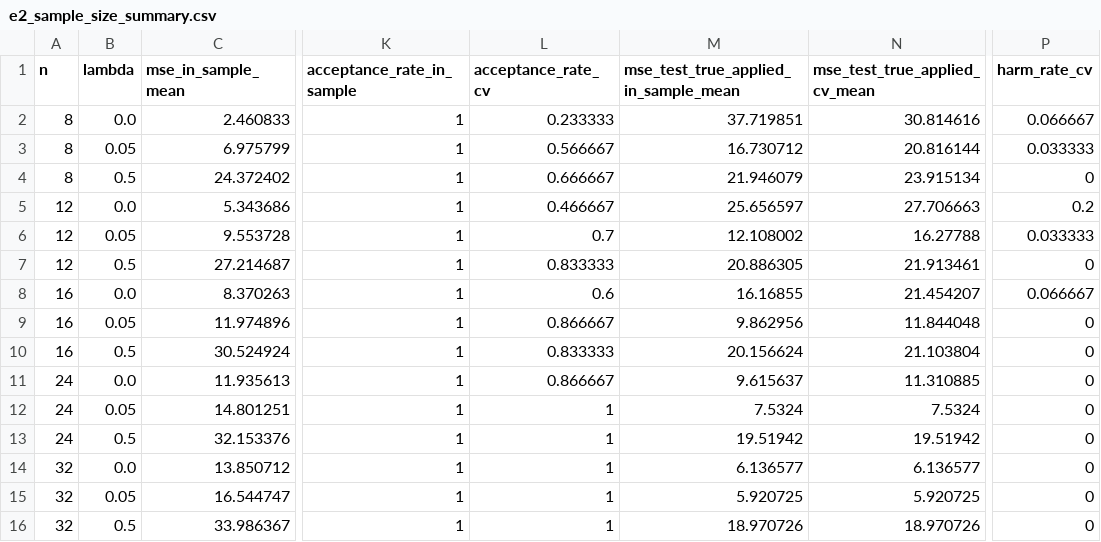
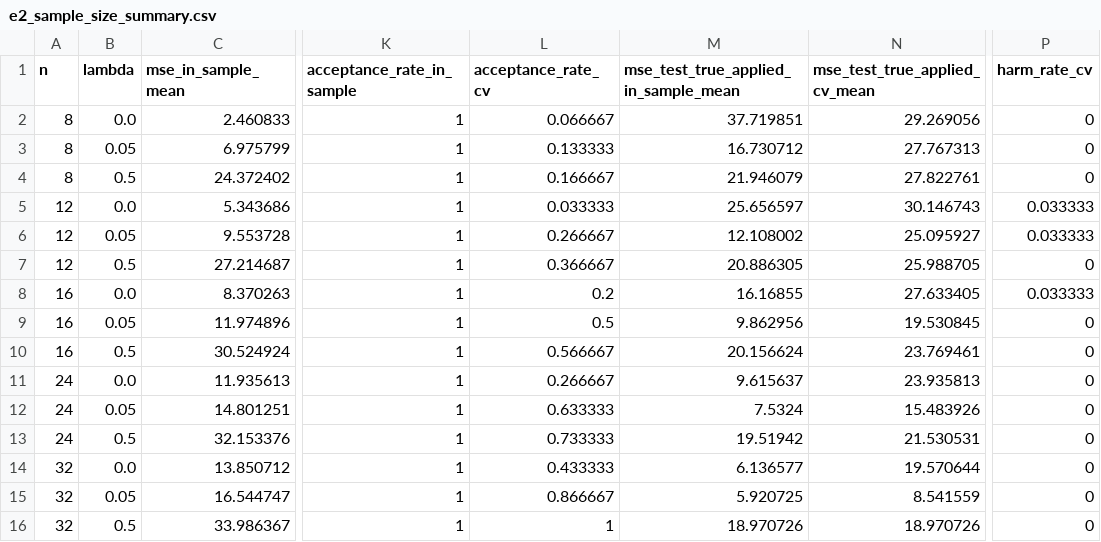
Before and after one commit to CsabaRanks/Lean-Agentic-AI-Supplier-Risk-System, a CSV file: docs/paper/results/calibration-validation/e2_sample_size_summary.csv, drawn as a sheet; only a part is shown, gaps mark what is left out; the diff covers the shown part only; the diff names each change by its address in the sheet, - before the commit and + after, or states it on an @@ line.

```diff
--- a/docs/paper/results/calibration-validation/e2_sample_size_summary.csv
+++ b/docs/paper/results/calibration-validation/e2_sample_size_summary.csv
-L2 (acceptance_rate_cv): 0.233333
+L2 (acceptance_rate_cv): 0.066667
-N2 (mse_test_true_applied_cv_mean): 30.814616
+N2 (mse_test_true_applied_cv_mean): 29.269056
-P2 (harm_rate_cv): 0.066667
+P2 (harm_rate_cv): 0
-L3 (acceptance_rate_cv): 0.566667
+L3 (acceptance_rate_cv): 0.133333
-N3 (mse_test_true_applied_cv_mean): 20.816144
+N3 (mse_test_true_applied_cv_mean): 27.767313
-P3 (harm_rate_cv): 0.033333
+P3 (harm_rate_cv): 0
-L4 (acceptance_rate_cv): 0.666667
+L4 (acceptance_rate_cv): 0.166667
-N4 (mse_test_true_applied_cv_mean): 23.915134
+N4 (mse_test_true_applied_cv_mean): 27.822761
-L5 (acceptance_rate_cv): 0.466667
+L5 (acceptance_rate_cv): 0.033333
-N5 (mse_test_true_applied_cv_mean): 27.706663
+N5 (mse_test_true_applied_cv_mean): 30.146743
-P5 (harm_rate_cv): 0.2
+P5 (harm_rate_cv): 0.033333
-L6 (acceptance_rate_cv): 0.7
+L6 (acceptance_rate_cv): 0.266667
-N6 (mse_test_true_applied_cv_mean): 16.27788
+N6 (mse_test_true_applied_cv_mean): 25.095927
-L7 (acceptance_rate_cv): 0.833333
+L7 (acceptance_rate_cv): 0.366667
-N7 (mse_test_true_applied_cv_mean): 21.913461
+N7 (mse_test_true_applied_cv_mean): 25.988705
-L8 (acceptance_rate_cv): 0.6
+L8 (acceptance_rate_cv): 0.2
-N8 (mse_test_true_applied_cv_mean): 21.454207
+N8 (mse_test_true_applied_cv_mean): 27.633405
-P8 (harm_rate_cv): 0.066667
+P8 (harm_rate_cv): 0.033333
-L9 (acceptance_rate_cv): 0.866667
+L9 (acceptance_rate_cv): 0.5
-N9 (mse_test_true_applied_cv_mean): 11.844048
+N9 (mse_test_true_applied_cv_mean): 19.530845
-L10 (acceptance_rate_cv): 0.833333
+L10 (acceptance_rate_cv): 0.566667
-N10 (mse_test_true_applied_cv_mean): 21.103804
+N10 (mse_test_true_applied_cv_mean): 23.769461
-L11 (acceptance_rate_cv): 0.866667
+L11 (acceptance_rate_cv): 0.266667
-N11 (mse_test_true_applied_cv_mean): 11.310885
+N11 (mse_test_true_applied_cv_mean): 23.935813
-L12 (acceptance_rate_cv): 1
+L12 (acceptance_rate_cv): 0.633333
-N12 (mse_test_true_applied_cv_mean): 7.5324
+N12 (mse_test_true_applied_cv_mean): 15.483926
-L13 (acceptance_rate_cv): 1
+L13 (acceptance_rate_cv): 0.733333
-N13 (mse_test_true_applied_cv_mean): 19.51942
+N13 (mse_test_true_applied_cv_mean): 21.530531
-L14 (acceptance_rate_cv): 1
+L14 (acceptance_rate_cv): 0.433333
-N14 (mse_test_true_applied_cv_mean): 6.136577
+N14 (mse_test_true_applied_cv_mean): 19.570644
-L15 (acceptance_rate_cv): 1
+L15 (acceptance_rate_cv): 0.866667
-N15 (mse_test_true_applied_cv_mean): 5.920725
+N15 (mse_test_true_applied_cv_mean): 8.541559
```
Also changed, not shown: 6 edited cells elsewhere in this file, docs/paper/results/calibration-robustness/e4_runs.csv, docs/paper/results/calibration-robustness/e4_summary.csv, 33 other files.
